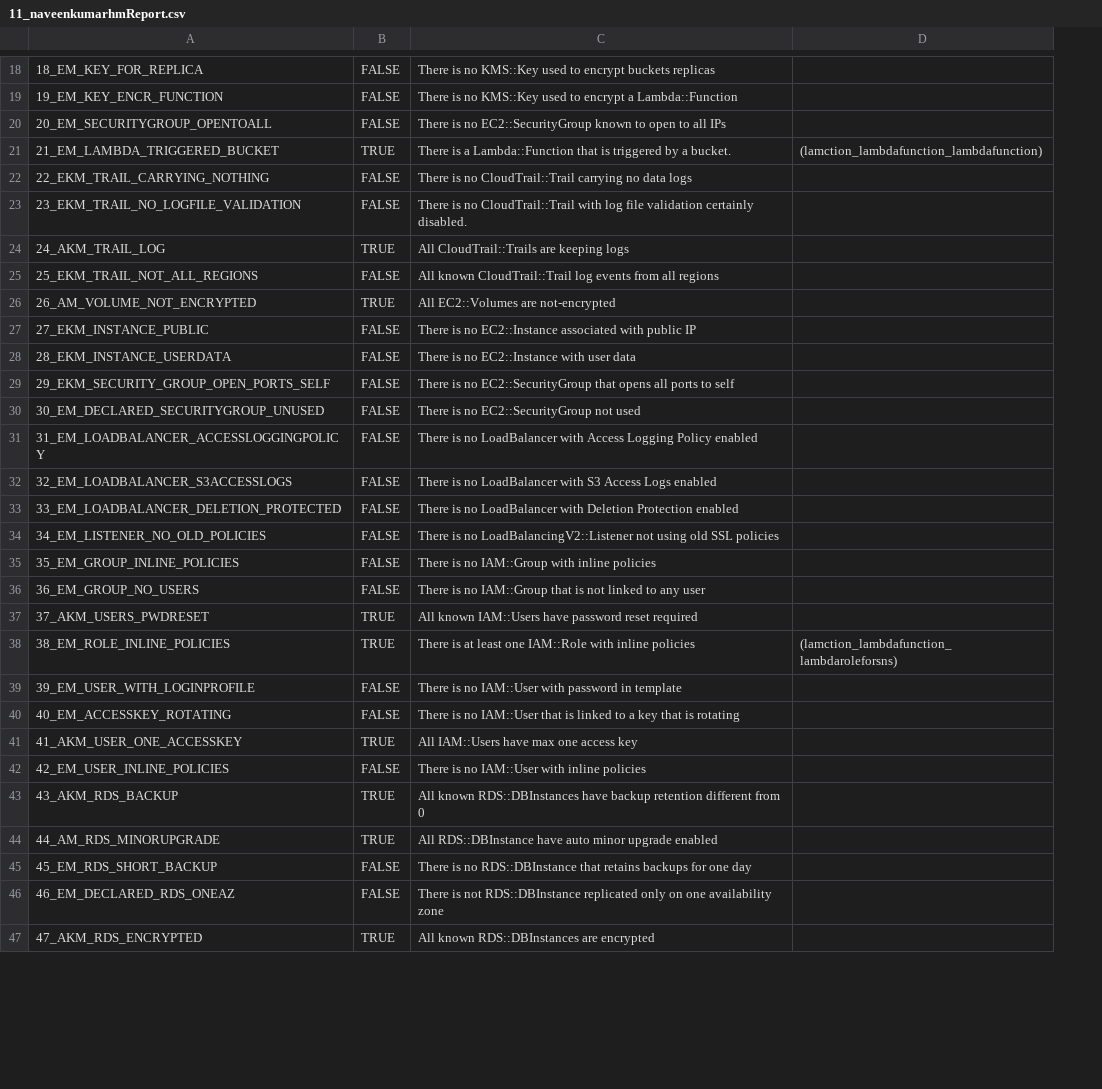
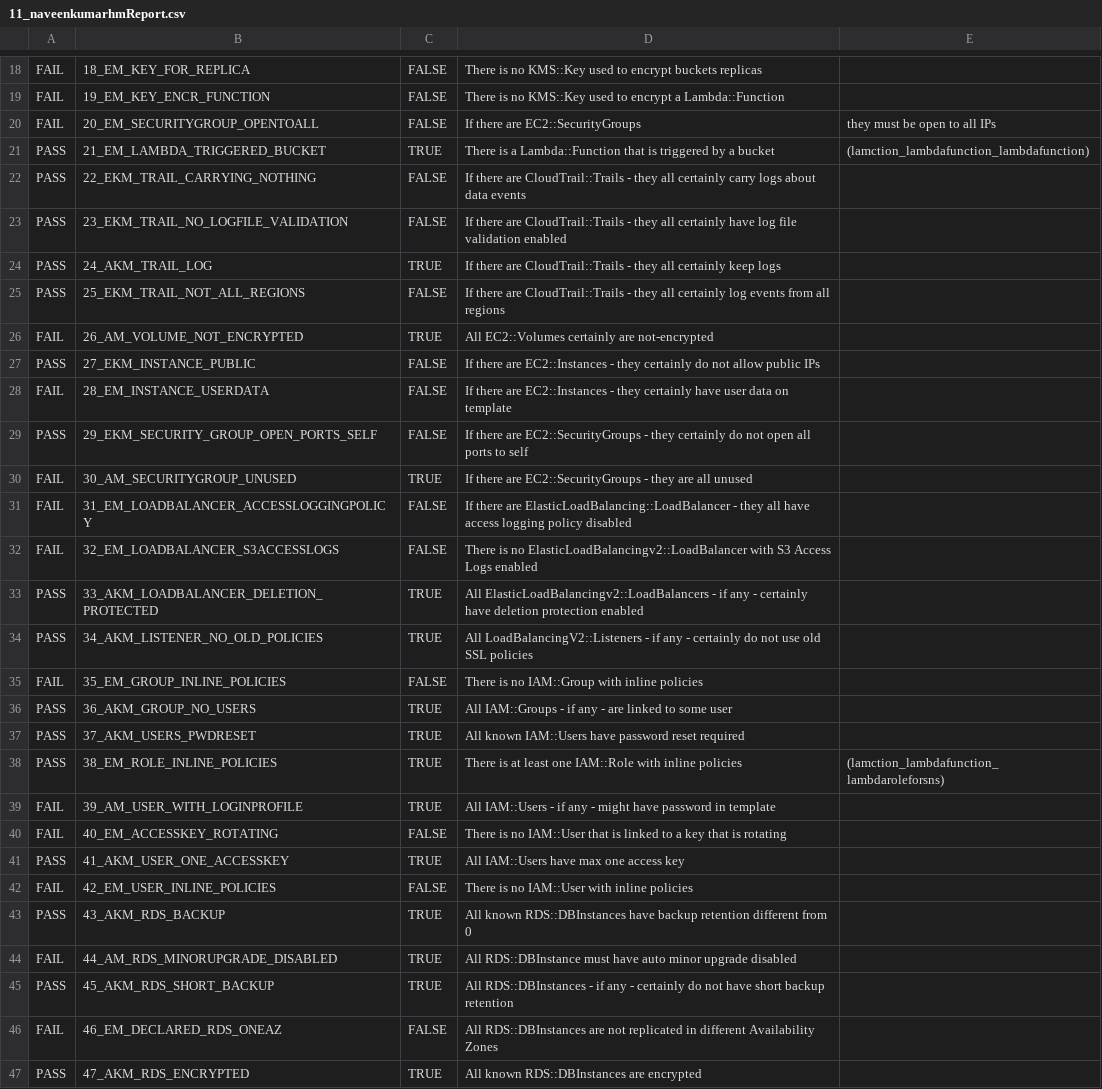
Before and after one commit to claudiacauli/CloudFORMAL, a CSV file: BenchmarksOut/11_naveenkumarhm/11_naveenkumarhmReport.csv, drawn as a sheet; only a part is shown, gaps mark what is left out; removed rows and columns are numbered as before the commit, all else as after; the diff covers the shown part only; the diff names each change by its address in the sheet, - before the commit and + after, or states it on an @@ line.

```diff
--- a/BenchmarksOut/11_naveenkumarhm/11_naveenkumarhmReport.csv
+++ b/BenchmarksOut/11_naveenkumarhm/11_naveenkumarhmReport.csv
+column A, rows 18-29: FAIL | FAIL | FAIL | PASS | PASS | PASS | PASS | PASS | FAIL | PASS | FAIL | PASS; rows 31-32: FAIL | FAIL; row 35: FAIL; rows 37-38: PASS | PASS; rows 40-44: FAIL | PASS | FAIL | PASS | FAIL; rows 46-47: FAIL | PASS
-D20: There is no EC2::SecurityGroup known to open to all IPs
+D20: If there are EC2::SecurityGroups
-E20: (empty)
+E20: they must be open to all IPs
-D21: …by a bucket.
+D21: …by a bucket
-D22: There is no CloudTrail::Trail carrying no data logs
+D22: If there are CloudTrail::Trails - they all certainly carry logs about data events
-D23: There is no CloudTrail::Trail with log file validation certainly disabled.
+D23: If there are CloudTrail::Trails - they all certainly have log file validation enabled
-D24: All CloudTrail::Trails are keeping logs
+D24: If there are CloudTrail::Trails - they all certainly keep logs
-D25: All known CloudTrail::Trail log events…
+D25: If there are CloudTrail::Trails - they all certainly log events…
-D26: All EC2::Volumes are not-encrypted
+D26: All EC2::Volumes certainly are not-encrypted
-D27: There is no EC2::Instance associated with public IP
+D27: If there are EC2::Instances - they certainly do not allow public IPs
-B28: 28_EKM_INSTANCE_USERDATA
+B28: 28_EM_INSTANCE_USERDATA
-D28: There is no EC2::Instance with user data
+D28: If there are EC2::Instances - they certainly have user data on template
-D29: There is no EC2::SecurityGroup that opens all ports…
+D29: If there are EC2::SecurityGroups - they certainly do not open all ports…
-row 30: 30_EM_DECLARED_SECURITYGROUP_UNUSED | FALSE | There is no EC2::SecurityGroup not used
+row 30: FAIL | 30_AM_SECURITYGROUP_UNUSED | TRUE | If there are EC2::SecurityGroups - they are all unused
-D31: There is no LoadBalancer with Access Logging Policy enabled
+D31: If there are ElasticLoadBalancing::LoadBalancer - they all have access logging policy disabled
-D32: …is no LoadBalancer with S3…
+D32: …is no ElasticLoadBalancingv2::LoadBalancer with S3…
-row 33: 33_EM_LOADBALANCER_DELETION_PROTECTED | FALSE | There is no LoadBalancer with Deletion Protection enabled
-row 34: 34_EM_LISTENER_NO_OLD_POLICIES | FALSE | There is no LoadBalancingV2::Listener not using old SSL policies
+row 33: PASS | 33_AKM_LOADBALANCER_DELETION_PROTECTED | TRUE | All ElasticLoadBalancingv2::LoadBalancers - if any - certainly have deletion protection enabled
+row 34: PASS | 34_AKM_LISTENER_NO_OLD_POLICIES | TRUE | All LoadBalancingV2::Listeners - if any - certainly do not use old SSL policies
-row 36: 36_EM_GROUP_NO_USERS | FALSE | There is no IAM::Group that is not linked to any user
+row 36: PASS | 36_AKM_GROUP_NO_USERS | TRUE | All IAM::Groups - if any - are linked to some user
-row 39: 39_EM_USER_WITH_LOGINPROFILE | FALSE | There is no IAM::User with password in template
+row 39: FAIL | 39_AM_USER_WITH_LOGINPROFILE | TRUE | All IAM::Users - if any - might have password in template
-B44: 44_AM_RDS_MINORUPGRADE
+B44: 44_AM_RDS_MINORUPGRADE_DISABLED
-D44: All RDS::DBInstance have auto minor upgrade enabled
+D44: All RDS::DBInstance must have auto minor upgrade disabled
-row 45: 45_EM_RDS_SHORT_BACKUP | FALSE | There is no RDS::DBInstance that retains backups for one day
+row 45: PASS | 45_AKM_RDS_SHORT_BACKUP | TRUE | All RDS::DBInstances - if any - certainly do not have short backup retention
-D46: There is not RDS::DBInstance replicated only on one availability zone
+D46: All RDS::DBInstances are not replicated in different Availability Zones
```
Also changed, not shown: 3 added rows, 3 removed rows and 13 edited cells elsewhere in this file, BenchmarksOut/05_monishakrish25992/05_monishakrish25992Report.csv, BenchmarksOut/07_rubajaj/07_rubajajReport.csv, 30 other files.
